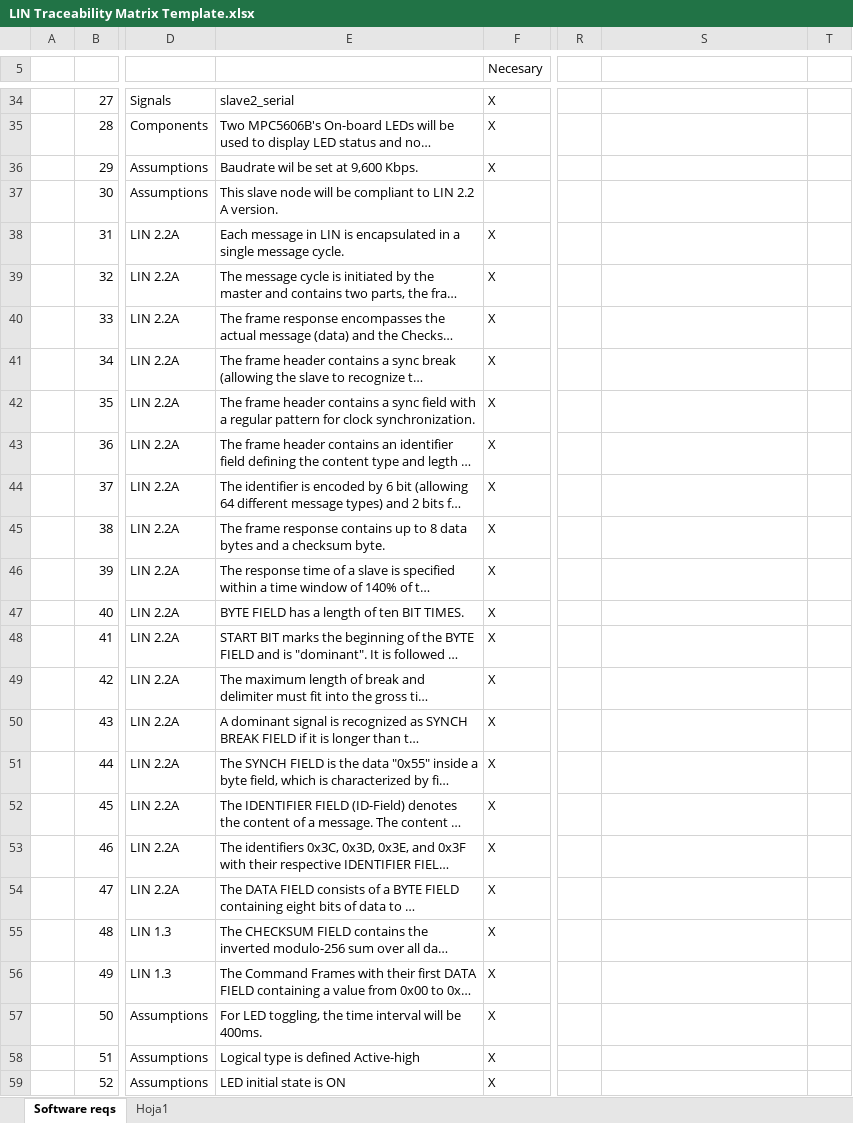
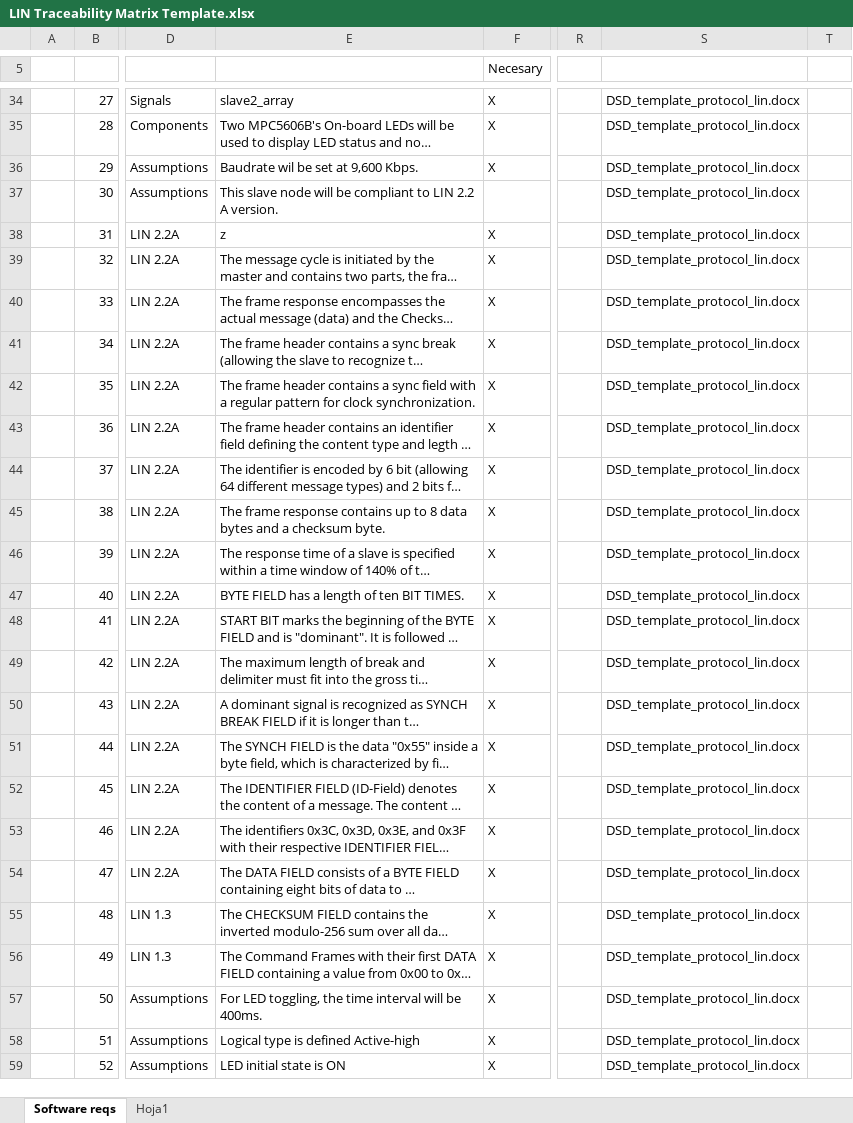
Before and after one commit to FrankQuirarte/repo-LIN-slave2, an Excel workbook: Docs/LIN Traceability Matrix Template.xlsx, sheet Software reqs, drawn as a sheet; only a part is shown, gaps mark what is left out; long unchanged cells end in …; values as stored, in another font and other column widths than the file's, no cell formats; conditional formats not drawn; the diff covers the shown part only; the diff names each change by its address in the sheet, - before the commit and + after, or states it on an @@ line.

```diff
--- a/Docs/LIN Traceability Matrix Template.xlsx (sheet Software reqs)
+++ b/Docs/LIN Traceability Matrix Template.xlsx (sheet Software reqs)
-E34: slave2_serial
+E34: slave2_array
-S34:S59: (empty)
+S34:S59: DSD_template_protocol_lin.docx
-E38: Each message in LIN is encapsulated in a single message cycle.
+E38: z
```
Also changed, not shown: 39 edited cells elsewhere in this sheet, cell formats, 2 other files.
